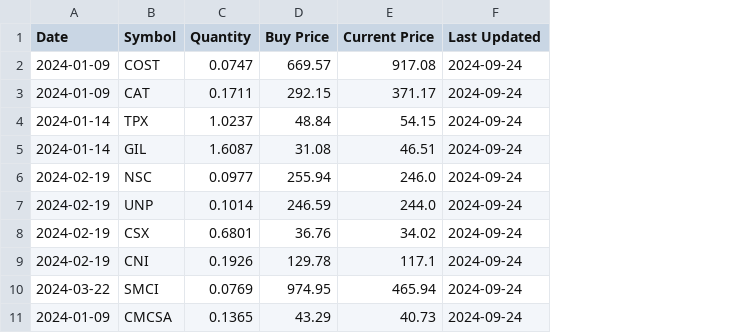
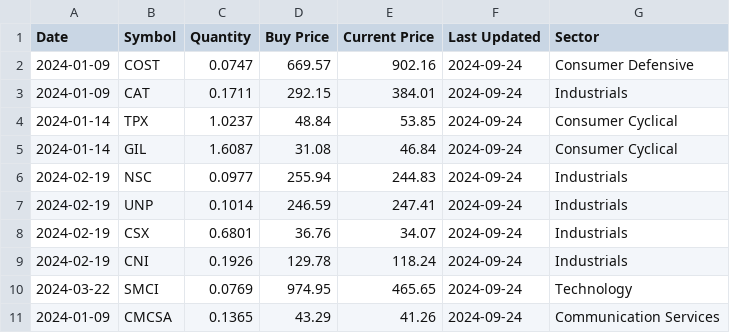
Before and after one commit to andrewmccarthywustl/portfolio-dashboard, a CSV file: transactions.csv, drawn as a sheet; the diff names each change by its address in the sheet, - before the commit and + after, or states it on an @@ line.

Commit message:
changed some apis around and added sectors

```diff
--- a/transactions.csv
+++ b/transactions.csv
+column G (Sector), rows 2-11: Consumer Defensive | Industrials | Consumer Cyclical | Consumer Cyclical | Industrials | Industrials | Industrials | Industrials | Technology | Communication Services
-E2 (Current Price): 917.08
+E2 (Current Price): 902.16
-E3 (Current Price): 371.17
+E3 (Current Price): 384.01
-E4 (Current Price): 54.15
+E4 (Current Price): 53.85
-E5 (Current Price): 46.51
+E5 (Current Price): 46.84
-E6 (Current Price): 246.0
+E6 (Current Price): 244.83
-E7 (Current Price): 244.0
+E7 (Current Price): 247.41
-E8 (Current Price): 34.02
+E8 (Current Price): 34.07
-E9 (Current Price): 117.1
+E9 (Current Price): 118.24
-E10 (Current Price): 465.94
+E10 (Current Price): 465.65
-E11 (Current Price): 40.73
+E11 (Current Price): 41.26
```
Also changed, not shown: 4 other files.
